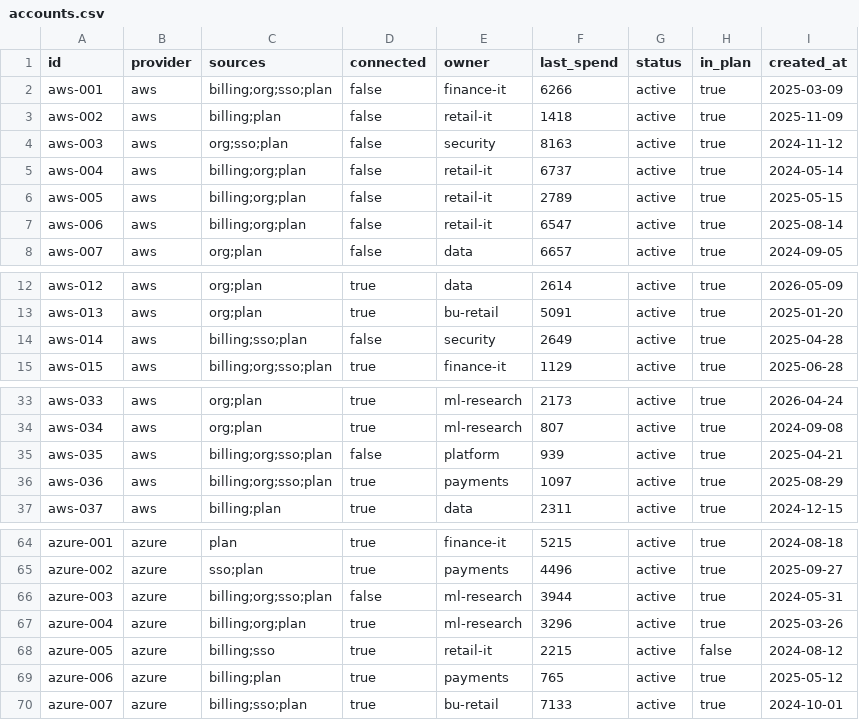
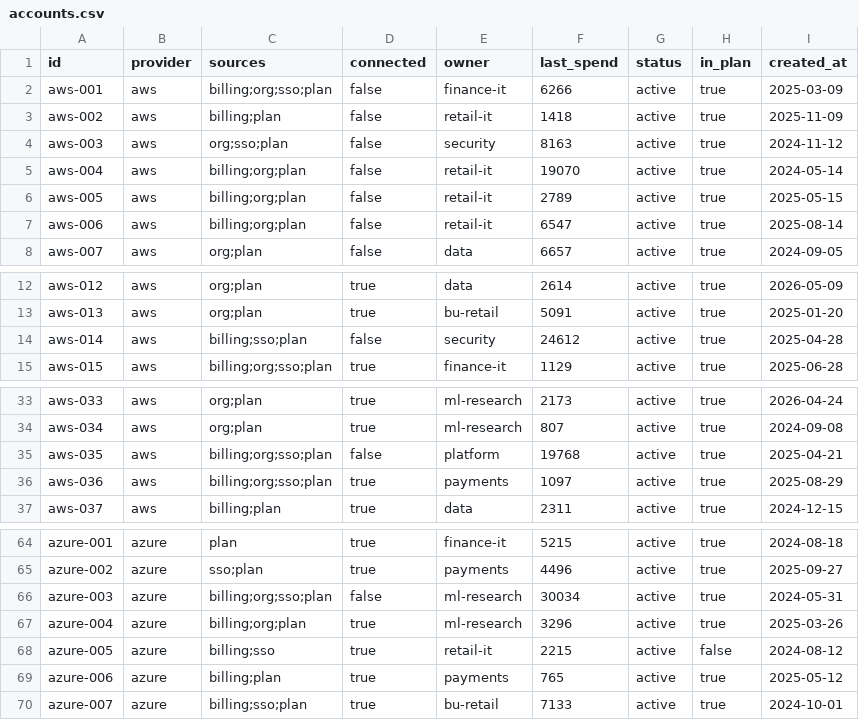
Before and after one commit to riccardomenegazzo/beyond-90, a CSV file: examples/history/northwind-2026-09/accounts.csv, drawn as a sheet; only a part is shown, gaps mark what is left out.

```diff
--- a/examples/history/northwind-2026-09/accounts.csv
+++ b/examples/history/northwind-2026-09/accounts.csv
@@ -4,3 +4,3 @@ aws-002,aws,billing;plan,false,retail-it,1418,active,true,2025-11-09
 aws-003,aws,org;sso;plan,false,security,8163,active,true,2024-11-12
-aws-004,aws,billing;org;plan,false,retail-it,6737,active,true,2024-05-14
+aws-004,aws,billing;org;plan,false,retail-it,19070,active,true,2024-05-14
 aws-005,aws,billing;org;plan,false,retail-it,2789,active,true,2025-05-15
@@ -13,3 +13,3 @@ aws-012,aws,org;plan,true,data,2614,active,true,2026-05-09
 aws-013,aws,org;plan,true,bu-retail,5091,active,true,2025-01-20
-aws-014,aws,billing;sso;plan,false,security,2649,active,true,2025-04-28
+aws-014,aws,billing;sso;plan,false,security,24612,active,true,2025-04-28
 aws-015,aws,billing;org;sso;plan,true,finance-it,1129,active,true,2025-06-28
@@ -34,3 +34,3 @@ aws-033,aws,org;plan,true,ml-research,2173,active,true,2026-04-24
 aws-034,aws,org;plan,true,ml-research,807,active,true,2024-09-08
-aws-035,aws,billing;org;sso;plan,false,platform,939,active,true,2025-04-21
+aws-035,aws,billing;org;sso;plan,false,platform,19768,active,true,2025-04-21
 aws-036,aws,billing;org;sso;plan,true,payments,1097,active,true,2025-08-29
@@ -65,3 +65,3 @@ azure-001,azure,plan,true,finance-it,5215,active,true,2024-08-18
 azure-002,azure,sso;plan,true,payments,4496,active,true,2025-09-27
-azure-003,azure,billing;org;sso;plan,false,ml-research,3944,active,true,2024-05-31
+azure-003,azure,billing;org;sso;plan,false,ml-research,30034,active,true,2024-05-31
 azure-004,azure,billing;org;plan,true,ml-research,3296,active,true,2025-03-26
```
Also changed, not shown: examples/portfolio/fabrikam-labs/accounts.csv, examples/portfolio/northwind/accounts.csv, 30 other files.
